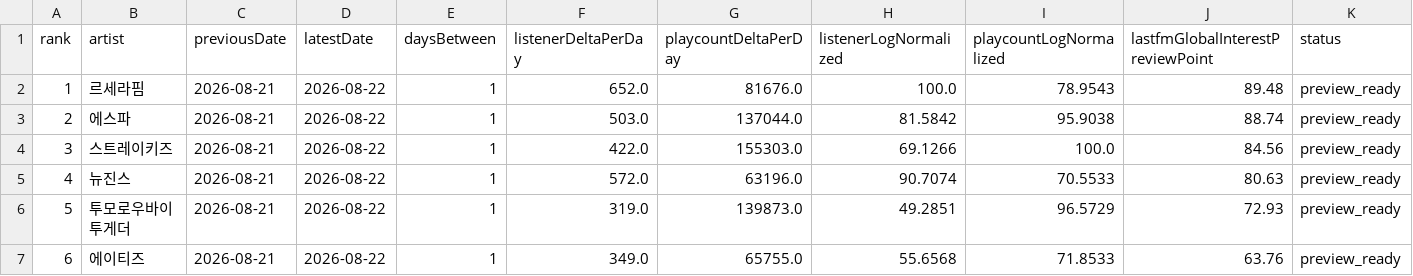
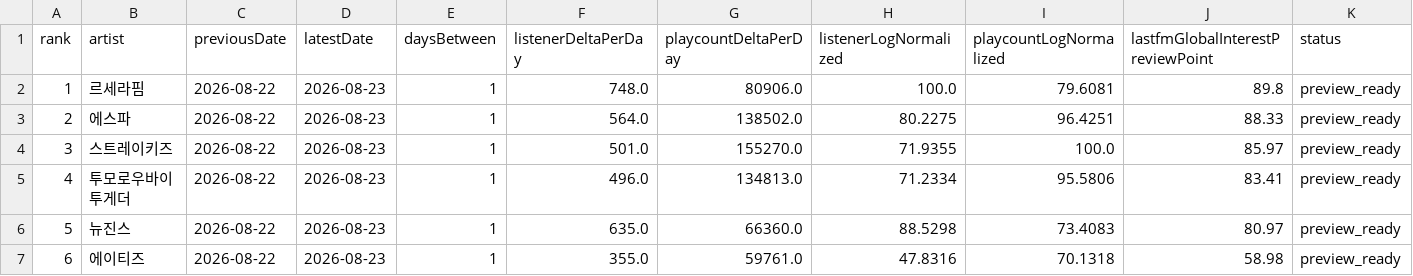
Before and after one commit to kpopmaker/fandex, a CSV file: data/lastfm-cloud/lastfm_global_interest_score_preview_v1_latest.csv, drawn as a sheet; only a part is shown; the diff covers the shown part only.

```diff
--- a/data/lastfm-cloud/lastfm_global_interest_score_preview_v1_latest.csv
+++ b/data/lastfm-cloud/lastfm_global_interest_score_preview_v1_latest.csv
@@ -1,7 +1,7 @@
 rank,artist,previousDate,latestDate,daysBetween,listenerDeltaPerDay,playcountDeltaPerDay,listenerLogNormalized,playcountLogNormalized,lastfmGlobalInterestPreviewPoint,status
-1,르세라핌,2026-08-21,2026-08-22,1,652.0,81676.0,100.0,78.9543,89.48,preview_ready
-2,에스파,2026-08-21,2026-08-22,1,503.0,137044.0,81.5842,95.9038,88.74,preview_ready
-3,스트레이키즈,2026-08-21,2026-08-22,1,422.0,155303.0,69.1266,100.0,84.56,preview_ready
-4,뉴진스,2026-08-21,2026-08-22,1,572.0,63196.0,90.7074,70.5533,80.63,preview_ready
-5,투모로우바이투게더,2026-08-21,2026-08-22,1,319.0,139873.0,49.2851,96.5729,72.93,preview_ready
-6,에이티즈,2026-08-21,2026-08-22,1,349.0,65755.0,55.6568,71.8533,63.76,preview_ready
+1,르세라핌,2026-08-22,2026-08-23,1,748.0,80906.0,100.0,79.6081,89.8,preview_ready
+2,에스파,2026-08-22,2026-08-23,1,564.0,138502.0,80.2275,96.4251,88.33,preview_ready
+3,스트레이키즈,2026-08-22,2026-08-23,1,501.0,155270.0,71.9355,100.0,85.97,preview_ready
+4,투모로우바이투게더,2026-08-22,2026-08-23,1,496.0,134813.0,71.2334,95.5806,83.41,preview_ready
+5,뉴진스,2026-08-22,2026-08-23,1,635.0,66360.0,88.5298,73.4083,80.97,preview_ready
+6,에이티즈,2026-08-22,2026-08-23,1,355.0,59761.0,47.8316,70.1318,58.98,preview_ready
```
Also changed, not shown: 29 edited cells elsewhere in this file, data/lastfm-cloud/lastfm_artist_interest_history_v1.csv, data/lastfm-cloud/lastfm_global_interest_delta_v1_latest.csv, 1 other file.
